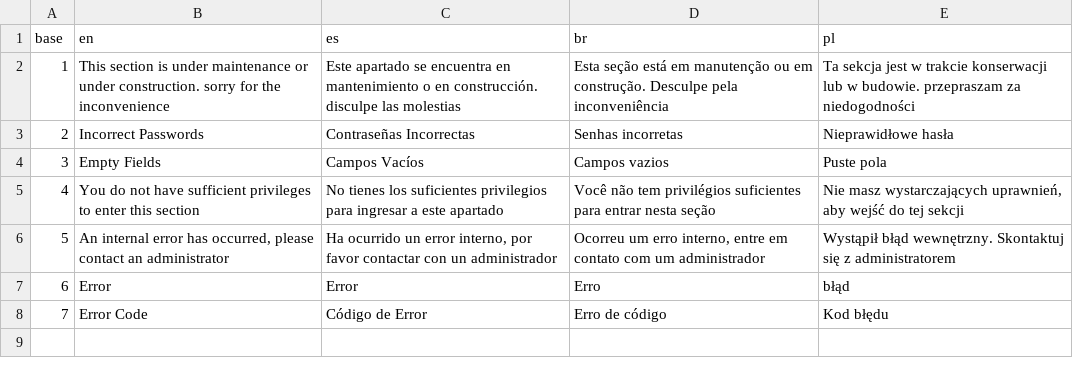
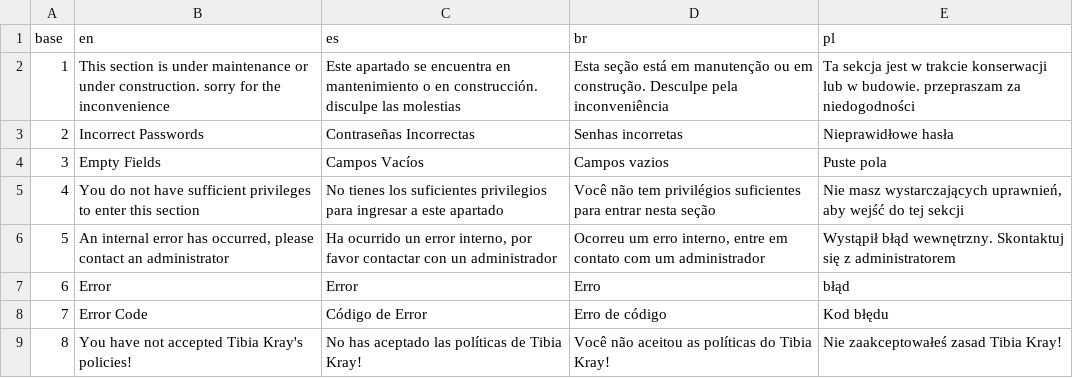
Before and after one commit to Mau005/TibiaKray, a CSV file: data/errorServer.csv, drawn as a sheet; the diff names each change by its address in the sheet, - before the commit and + after, or states it on an @@ line.

```diff
--- a/data/errorServer.csv
+++ b/data/errorServer.csv
+row 9: 8 | You have not accepted Tibia Kray's policies! | No has aceptado las políticas de Tibia Kray! | Você não aceitou as políticas do Tibia Kray! | Nie zaakceptowałeś zasad Tibia Kray!
```
Also changed, not shown: 1 other file.
